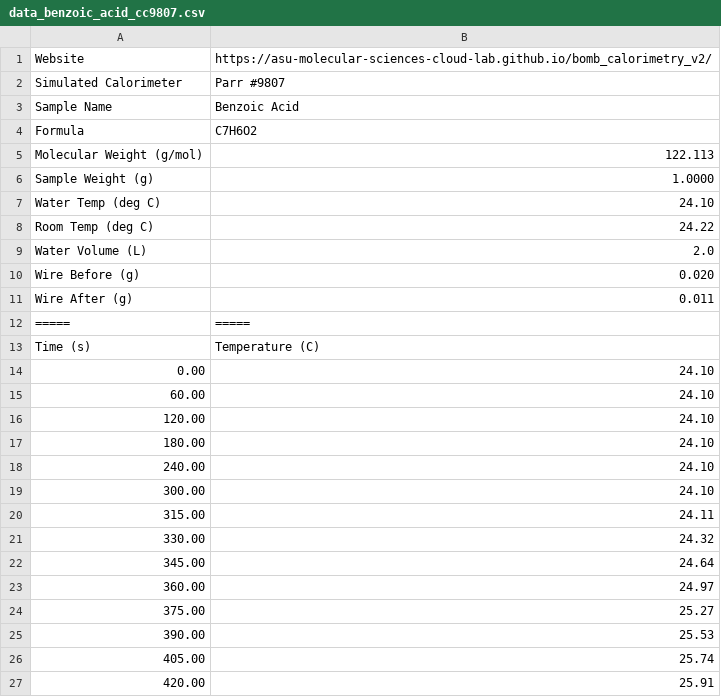
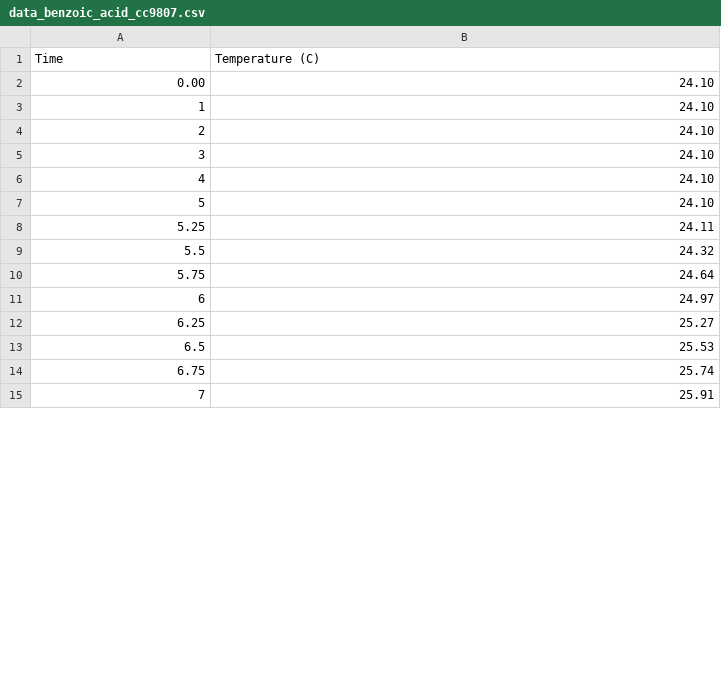
Before and after one commit to ManKing142/Bomb-Calorimetry, a CSV file: data_benzoic_acid_cc9807.csv, drawn as a sheet; only a part is shown; the diff covers the shown part only.

Commit message:
Update data_benzoic_acid_cc9807.csv

```diff
--- a/data_benzoic_acid_cc9807.csv
+++ b/data_benzoic_acid_cc9807.csv
@@ -1,27 +1,15 @@
-Website,https://asu-molecular-sciences-cloud-lab.github.io/bomb_calorimetry_v2/
-Simulated Calorimeter,Parr #9807
-Sample Name,Benzoic Acid
-Formula,C7H6O2
-Molecular Weight (g/mol),122.113
-Sample Weight (g),1.0000
-Water Temp (deg C),24.10
-Room Temp (deg C),24.22
-Water Volume (L),2.0
-Wire Before (g),0.020
-Wire After (g),0.011
-=====,=====
-Time (s), Temperature (C)
+Time ,Temperature (C)
 0.00,24.10
-60.00,24.10
-120.00,24.10
-180.00,24.10
-240.00,24.10
-300.00,24.10
-315.00,24.11
-330.00,24.32
-345.00,24.64
-360.00,24.97
-375.00,25.27
-390.00,25.53
-405.00,25.74
-420.00,25.91
+1,24.10
+2,24.10
+3,24.10
+4,24.10
+5,24.10
+5.25,24.11
+5.5,24.32
+5.75,24.64
+6,24.97
+6.25,25.27
+6.5,25.53
+6.75,25.74
+7,25.91
```
Also changed, not shown: 14 edited cells elsewhere in this file.
